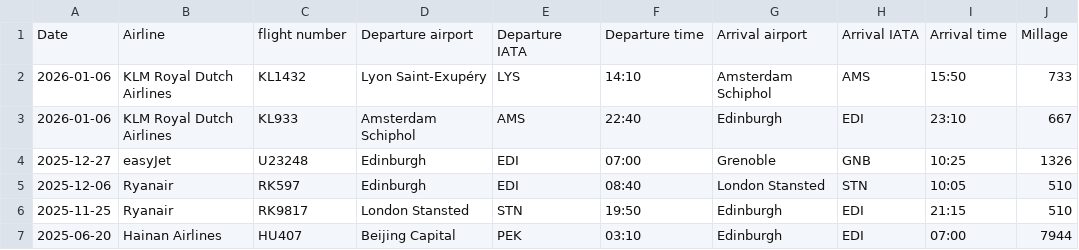
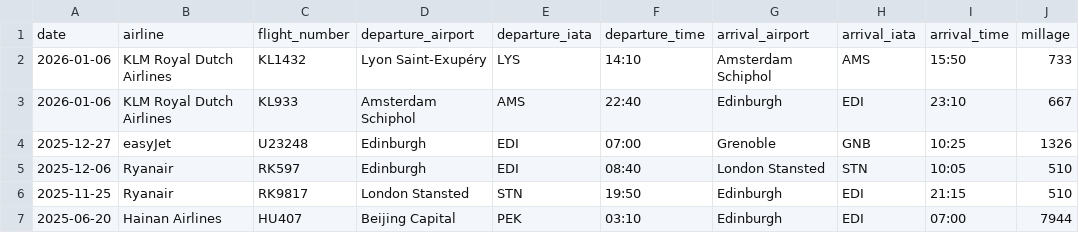
Before and after one commit to ynrng/chatbot, a CSV file: public/csv/flight_history.csv (was db/data/flight_history.csv), drawn as a sheet; only a part is shown.

Commit message:
finished data import. airport data missing

```diff
--- a/db/data/flight_history.csv
+++ b/public/csv/flight_history.csv
@@ -1,2 +1,2 @@
-Date,Airline,flight number,Departure airport,Departure IATA,Departure time,Arrival airport,Arrival IATA,Arrival time,Millage
+date,airline,flight_number,departure_airport,departure_iata,departure_time,arrival_airport,arrival_iata,arrival_time,millage
 2026-01-06,KLM Royal Dutch Airlines,KL1432,Lyon Saint-Exupéry,LYS,14:10,Amsterdam Schiphol,AMS,15:50,733
```
Also changed, not shown: 11 other files.
